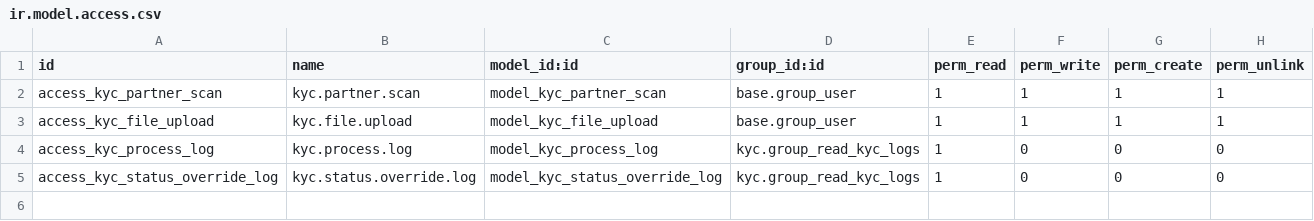
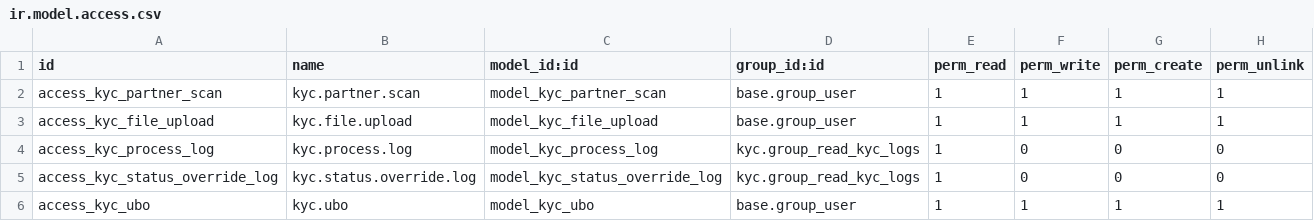
Before and after one commit to ForgeFlow/know-your-customer, a CSV file: kyc/security/ir.model.access.csv, drawn as a sheet; the diff names each change by its address in the sheet, - before the commit and + after, or states it on an @@ line.

```diff
--- a/kyc/security/ir.model.access.csv
+++ b/kyc/security/ir.model.access.csv
+row 6: access_kyc_ubo | kyc.ubo | model_kyc_ubo | base.group_user | 1 | 1 | 1 | 1
```
Also changed, not shown: 8 other files.
